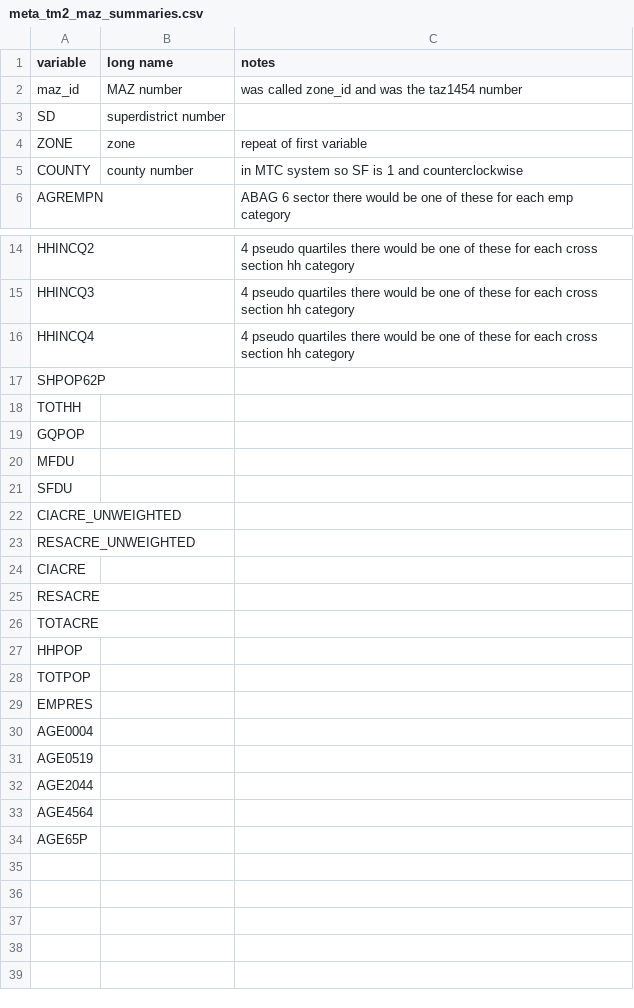
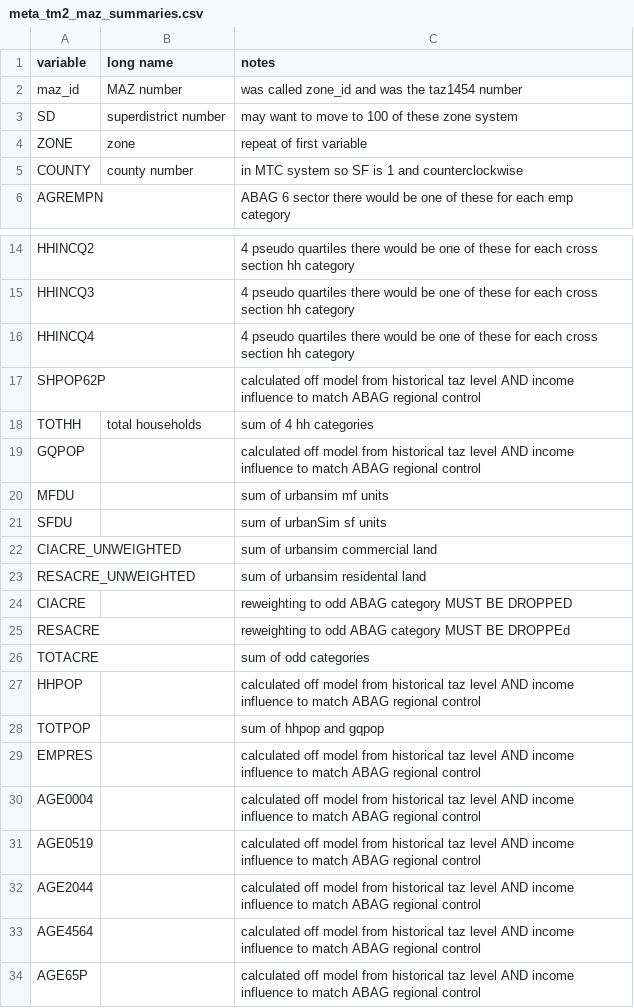
Before and after one commit to mkreilly/mapcraft_eg, a CSV file: applications/travel_model_lu_inputs/meta_tm2_maz_summaries.csv, drawn as a sheet; only a part is shown, gaps mark what is left out.

Commit message:
Update meta_tm2_maz_summaries.csv

```diff
--- a/applications/travel_model_lu_inputs/meta_tm2_maz_summaries.csv
+++ b/applications/travel_model_lu_inputs/meta_tm2_maz_summaries.csv
@@ -2,3 +2,3 @@ variable, long name, notes
 maz_id, MAZ number, was called zone_id and was the taz1454 number
-SD, superdistrict number ,
+SD, superdistrict number , may want to move to 100 of these zone system
 ZONE, zone, repeat of first variable
@@ -16,19 +16,19 @@ HHINCQ3, , 4 pseudo quartiles there would be one of these for each cross section
 HHINCQ4, , 4 pseudo quartiles there would be one of these for each cross section hh category
-SHPOP62P, ,
-TOTHH, ,
-GQPOP, ,
-MFDU, ,
-SFDU, ,
-CIACRE_UNWEIGHTED, ,
-RESACRE_UNWEIGHTED, ,
-CIACRE, ,
-RESACRE, ,
-TOTACRE, ,
-HHPOP, ,
-TOTPOP, ,
-EMPRES, ,
-AGE0004, ,
-AGE0519, ,
-AGE2044, ,
-AGE4564, ,
-AGE65P, ,
+SHPOP62P, , calculated off model from historical taz level AND income influence to match ABAG regional control
+TOTHH, total households, sum of 4 hh categories
+GQPOP, , calculated off model from historical taz level AND income influence to match ABAG regional control
+MFDU, , sum of urbansim mf units
+SFDU, , sum of urbanSim sf units
+CIACRE_UNWEIGHTED, , sum of urbansim commercial land
+RESACRE_UNWEIGHTED, , sum of urbansim residental land
+CIACRE, , reweighting to odd ABAG category MUST BE DROPPED
+RESACRE, , reweighting to odd ABAG category MUST BE DROPPEd
+TOTACRE, , sum of odd categories
+HHPOP, , calculated off model from historical taz level AND income influence to match ABAG regional control
+TOTPOP, , sum of hhpop and gqpop
+EMPRES, , calculated off model from historical taz level AND income influence to match ABAG regional control
+AGE0004, , calculated off model from historical taz level AND income influence to match ABAG regional control
+AGE0519, , calculated off model from historical taz level AND income influence to match ABAG regional control
+AGE2044, , calculated off model from historical taz level AND income influence to match ABAG regional control
+AGE4564, , calculated off model from historical taz level AND income influence to match ABAG regional control
+AGE65P, , calculated off model from historical taz level AND income influence to match ABAG regional control
```
